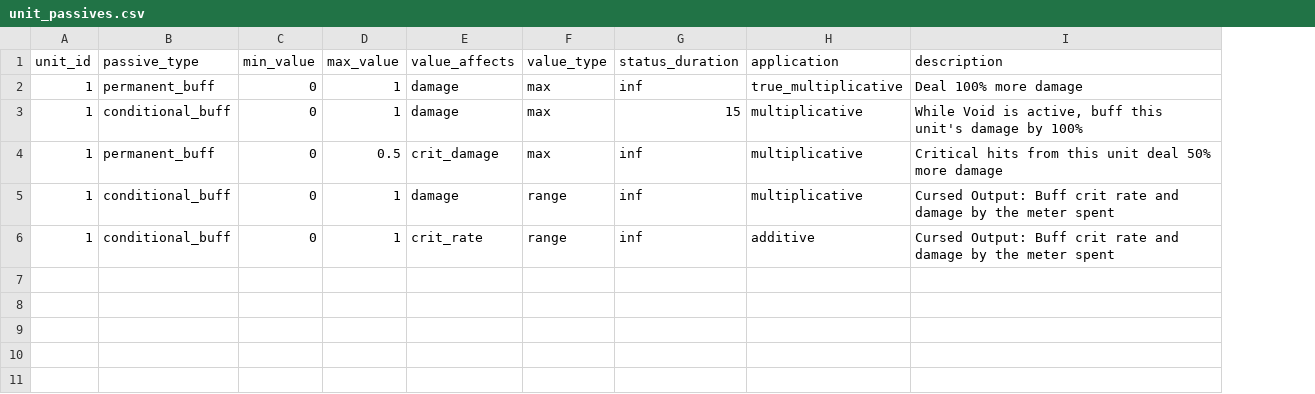
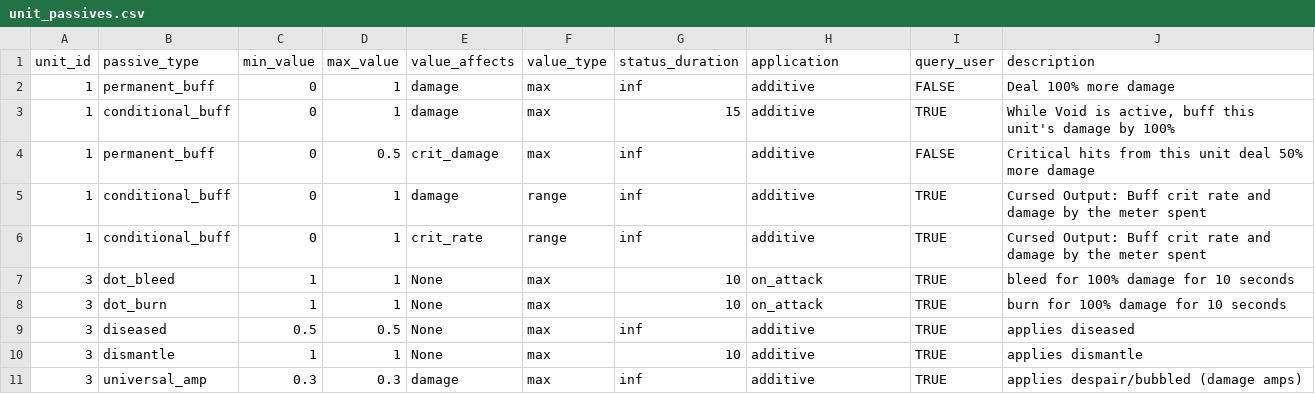
Before and after one commit to sableHoujuu/av-stat-calculator, a CSV file: data/unit_passives.csv, drawn as a sheet; the diff names each change by its address in the sheet, - before the commit and + after, or states it on an @@ line.

```diff
--- a/data/unit_passives.csv
+++ b/data/unit_passives.csv
+column I (query_user), rows 2-6: FALSE | TRUE | FALSE | TRUE | TRUE
-H2 (application): true_multiplicative
+H2 (application): additive
-H3:H5 (application): multiplicative
+H3:H5 (application): additive
+row 7: 3 | dot_bleed | 1 | 1 | None | max | 10 | on_attack | TRUE | bleed for 100% damage for 10 seconds
+row 8: 3 | dot_burn | 1 | 1 | None | max | 10 | on_attack | TRUE | burn for 100% damage for 10 seconds
+row 9: 3 | diseased | 0.5 | 0.5 | None | max | inf | additive | TRUE | applies diseased
+row 10: 3 | dismantle | 1 | 1 | None | max | 10 | additive | TRUE | applies dismantle
+row 11: 3 | universal_amp | 0.3 | 0.3 | damage | max | inf | additive | TRUE | applies despair/bubbled (damage amps)
```
Also changed, not shown: data/familiars.csv, data/memoria.csv, 7 other files.
